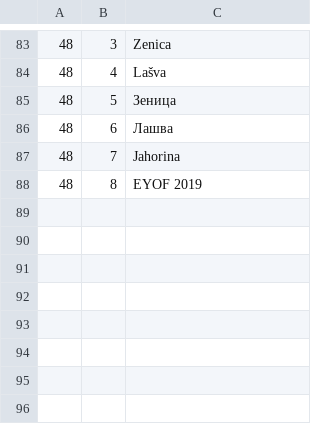
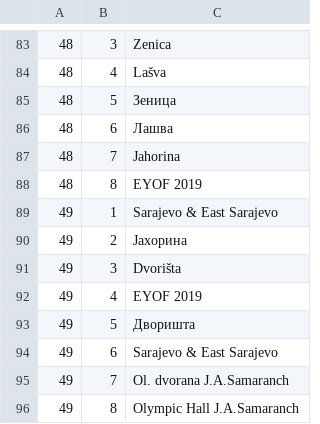
Before and after one commit to ssaaffaakk/Lilly, a TSV file: data/ocr/label-answers/agent-15.tsv, drawn as a sheet; only a part is shown, gaps mark what is left out.

Commit message:
More blind transcriptions: sheets 129-140, 148

```diff
--- a/data/ocr/label-answers/agent-15.tsv
+++ b/data/ocr/label-answers/agent-15.tsv
@@ -88 +88,9 @@
 48	8	EYOF 2019
+49	1	Sarajevo & East Sarajevo
+49	2	Јахорина
+49	3	Dvorišta
+49	4	EYOF 2019
+49	5	Дворишта
+49	6	Sarajevo & East Sarajevo
+49	7	Ol. dvorana J.A.Samaranch
+49	8	Olympic Hall J.A.Samaranch
```
Also changed, not shown: data/ocr/label-answers/agent-16.tsv, data/ocr/label-answers/agent-19.tsv, 3 other files.
